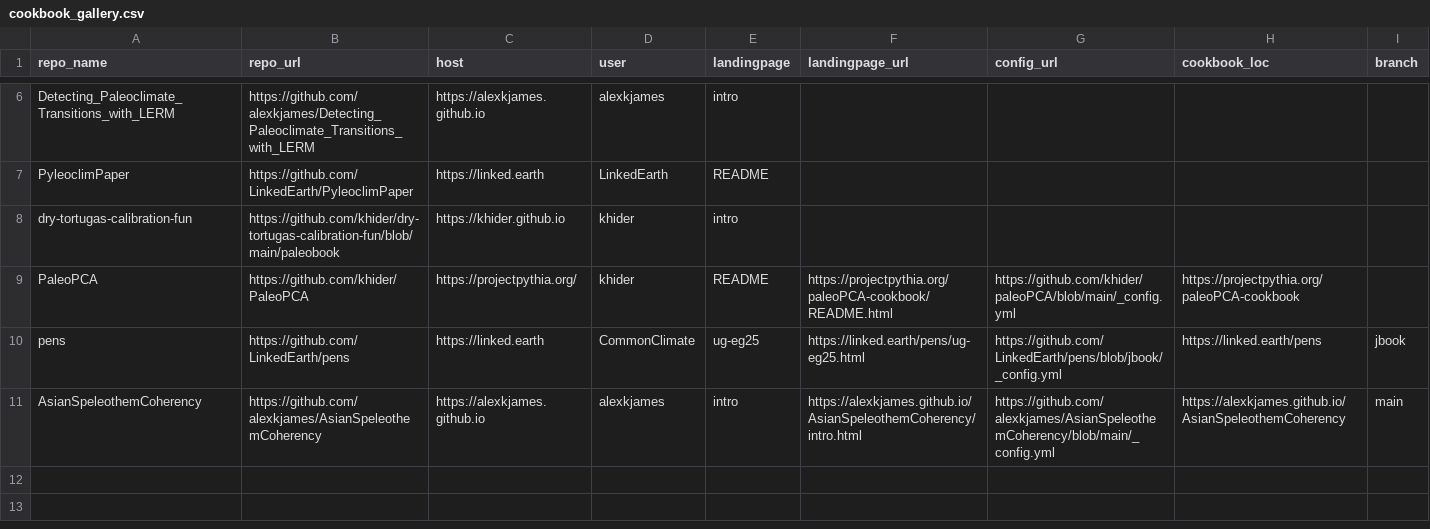
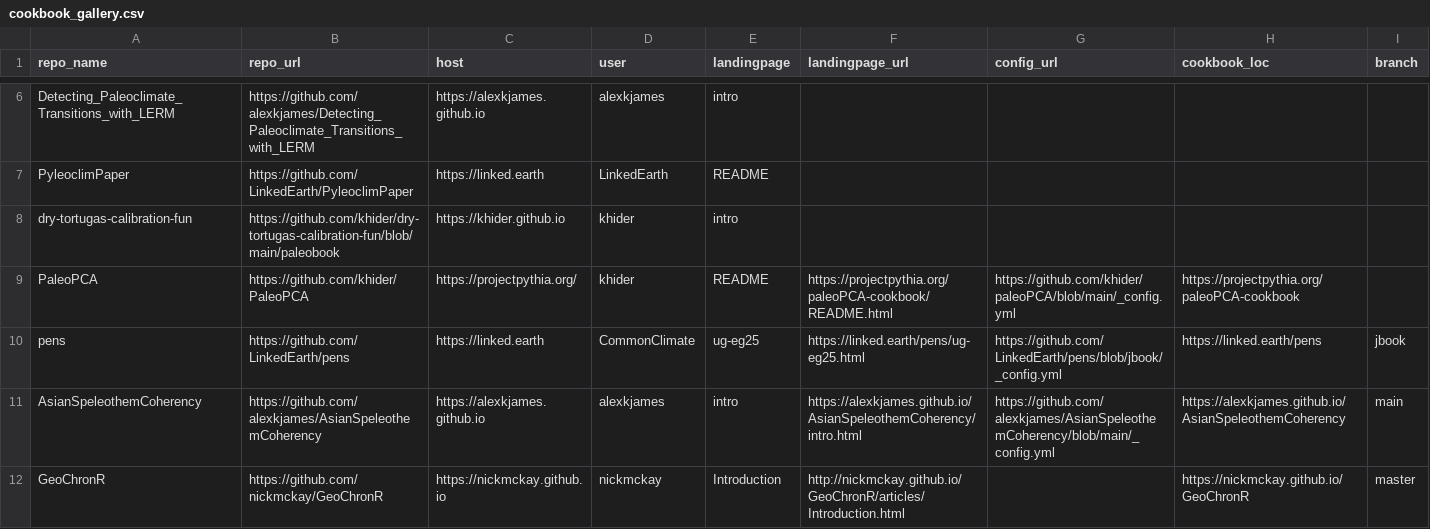
Before and after one commit to LinkedEarth/PaleoBooks, a CSV file: doc/cookbook_gallery.csv, drawn as a sheet; only a part is shown, gaps mark what is left out.

Commit message:
add geoChronR book

```diff
--- a/doc/cookbook_gallery.csv
+++ b/doc/cookbook_gallery.csv
@@ -11 +11,2 @@ pens,https://github.com/LinkedEarth/pens,https://linked.earth,CommonClimate,ug-e
 AsianSpeleothemCoherency,https://github.com/alexkjames/AsianSpeleothemCoherency,https://alexkjames.github.io,alexkjames,intro,https://alexkjames.github.io/AsianSpeleothemCoherency/intro.html,https://github.com/alexkjames/AsianSpeleothemCoherency/blob/main/_config.yml,https://alexkjames.github.io/AsianSpeleothemCoherency,main
+GeoChronR,https://github.com/nickmckay/GeoChronR,https://nickmckay.github.io,nickmckay,Introduction,http://nickmckay.github.io/GeoChronR/articles/Introduction.html,,https://nickmckay.github.io/GeoChronR,master
```
